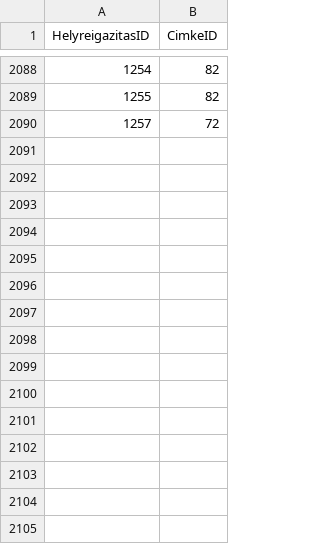
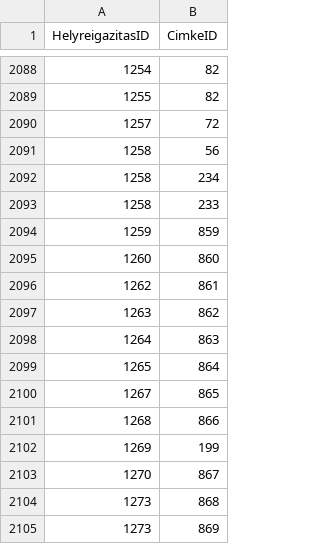
Before and after one commit to tamas-ferenci/HelyreigazitasFigyelo, a CSV file: cimke_helyreigazitas.csv, drawn as a sheet; only a part is shown, gaps mark what is left out; the diff names each change by its address in the sheet, - before the commit and + after, or states it on an @@ line.

```diff
--- a/cimke_helyreigazitas.csv
+++ b/cimke_helyreigazitas.csv
+row 2091: 1258 | 56
+row 2092: 1258 | 234
+row 2093: 1258 | 233
+row 2094: 1259 | 859
+row 2095: 1260 | 860
+row 2096: 1262 | 861
+row 2097: 1263 | 862
+row 2098: 1264 | 863
+row 2099: 1265 | 864
+row 2100: 1267 | 865
+row 2101: 1268 | 866
+row 2102: 1269 | 199
+row 2103: 1270 | 867
+row 2104: 1273 | 868
+row 2105: 1273 | 869
```
Also changed, not shown: cimkek.csv, sajtotermekek.csv, 5 other files.
